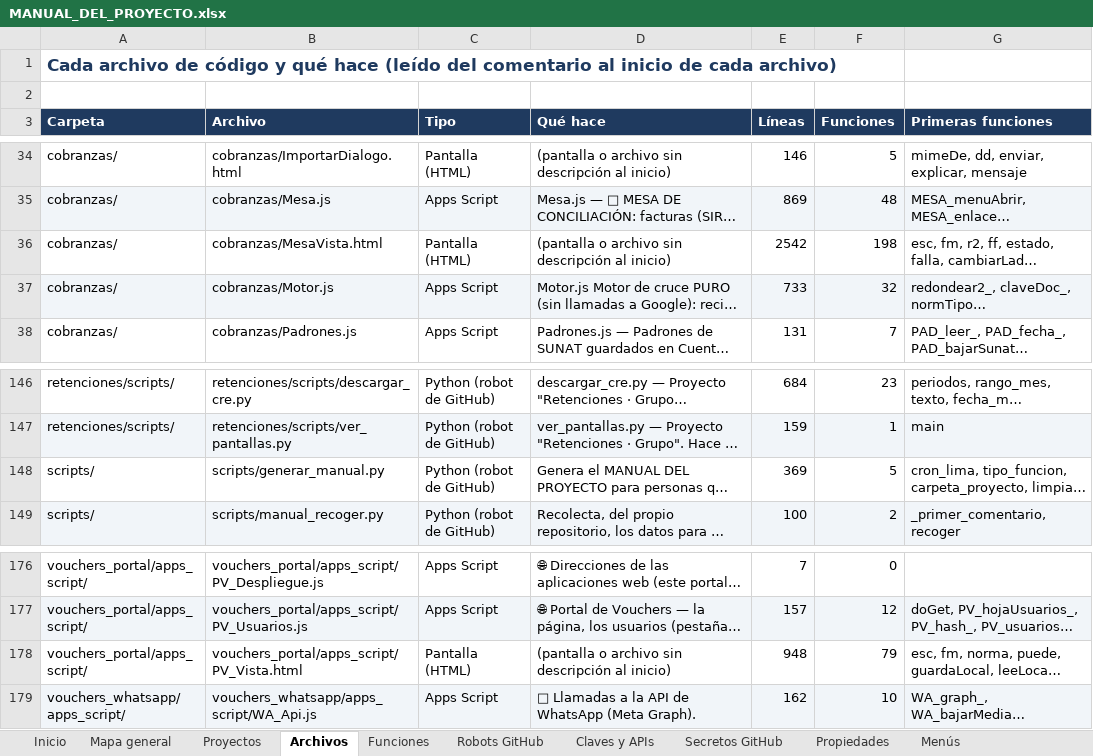
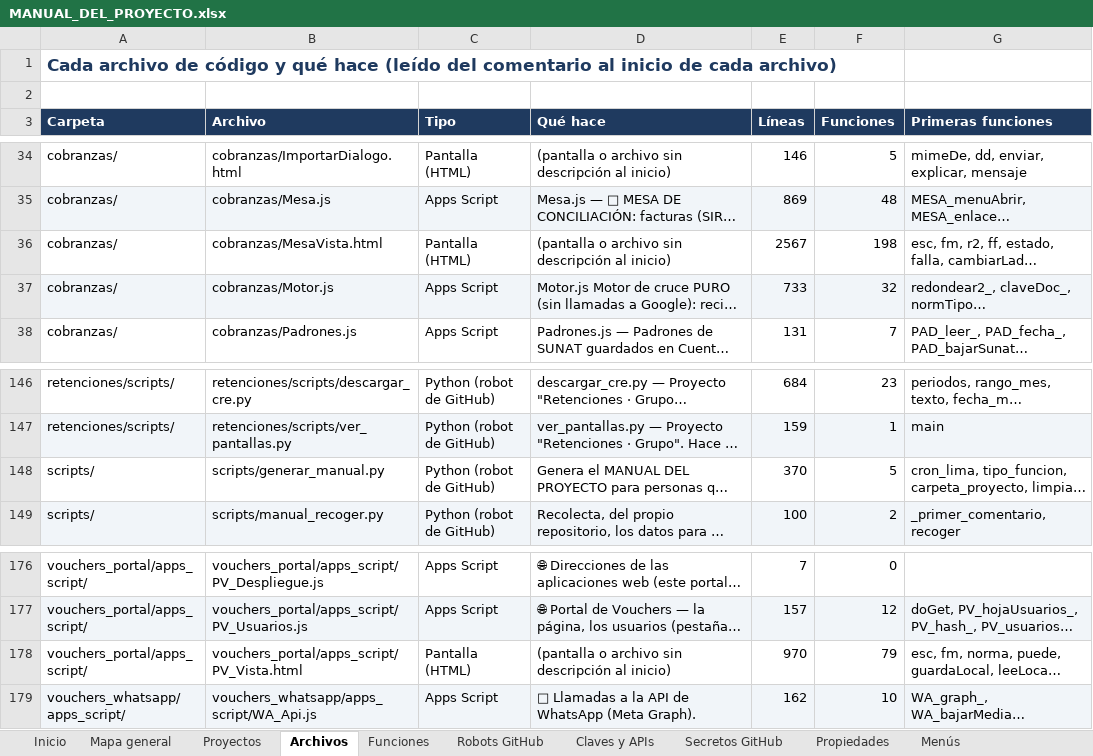
Before and after one commit to Aquivan/Claude, an Excel workbook: docs/MANUAL_DEL_PROYECTO.xlsx, sheet Archivos, drawn as a sheet; only a part is shown, gaps mark what is left out; long unchanged cells end in …; values as stored, in another font and other column widths than the file's, no borders; the diff names each change by its address in the sheet, - before the commit and + after, or states it on an @@ line.

```diff
--- a/docs/MANUAL_DEL_PROYECTO.xlsx (sheet Archivos)
+++ b/docs/MANUAL_DEL_PROYECTO.xlsx (sheet Archivos)
-E36 (Líneas): 2542
+E36 (Líneas): 2567
-E148 (Líneas): 369
+E148 (Líneas): 370
-E178 (Líneas): 948
+E178 (Líneas): 970
```
Also changed, not shown: sheet Historial, sheet Inicio, sheet Funciones, 3 other files.
